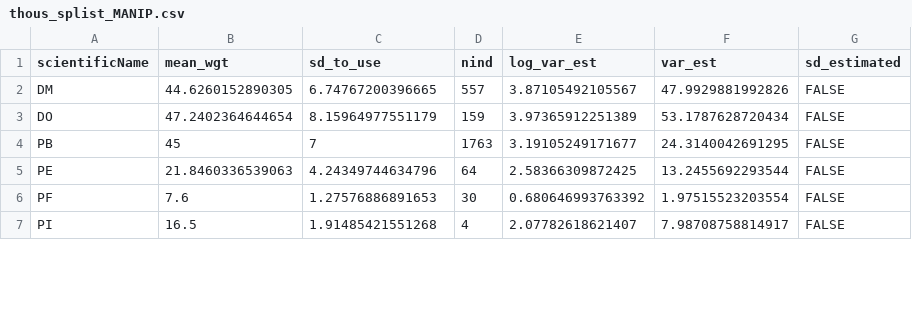
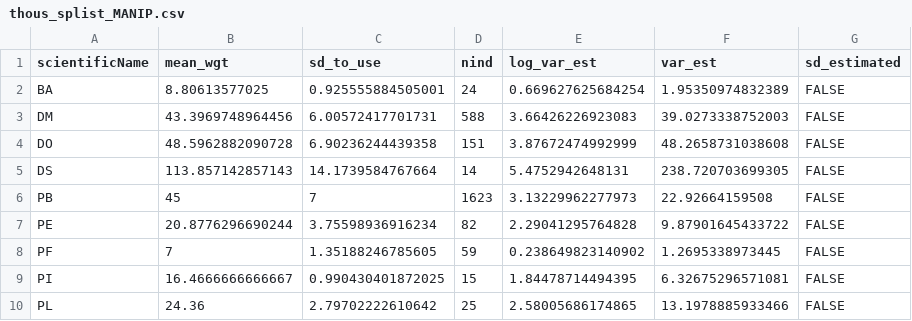
Before and after one commit to diazrenata/redwing, a CSV file: portal_nulls/thous_splist_MANIP.csv, drawn as a sheet; only a part is shown; the diff covers the shown part only.

```diff
--- a/portal_nulls/thous_splist_MANIP.csv
+++ b/portal_nulls/thous_splist_MANIP.csv
@@ -1,7 +1,10 @@
 "scientificName","mean_wgt","sd_to_use","nind","log_var_est","var_est","sd_estimated"
-"DM",44.6260152890305,6.74767200396665,557,3.87105492105567,47.9929881992826,FALSE
-"DO",47.2402364644654,8.15964977551179,159,3.97365912251389,53.1787628720434,FALSE
-"PB",45,7,1763,3.19105249171677,24.3140042691295,FALSE
-"PE",21.8460336539063,4.24349744634796,64,2.58366309872425,13.2455692293544,FALSE
-"PF",7.6,1.27576886891653,30,0.680646993763392,1.97515523203554,FALSE
-"PI",16.5,1.91485421551268,4,2.07782618621407,7.98708758814917,FALSE
+"BA",8.80613577025,0.925555884505001,24,0.669627625684254,1.95350974832389,FALSE
+"DM",43.3969748964456,6.00572417701731,588,3.66426226923083,39.0273338752003,FALSE
+"DO",48.5962882090728,6.90236244439358,151,3.87672474992999,48.2658731038608,FALSE
+"DS",113.857142857143,14.1739584767664,14,5.4752942648131,238.720703699305,FALSE
+"PB",45,7,1623,3.13229962277973,22.92664159508,FALSE
+"PE",20.8776296690244,3.75598936916234,82,2.29041295764828,9.87901645433722,FALSE
+"PF",7,1.35188246785605,59,0.238649823140902,1.2695338973445,FALSE
+"PI",16.4666666666667,0.990430401872025,15,1.84478714494395,6.32675296571081,FALSE
+"PL",24.36,2.79702222610642,25,2.58005686174865,13.1978885933466,FALSE
```
Also changed, not shown: 1 added row and 21 edited cells elsewhere in this file, portal_nulls/thous.csv, portal_nulls/thous_splist.csv, 24 other files.
